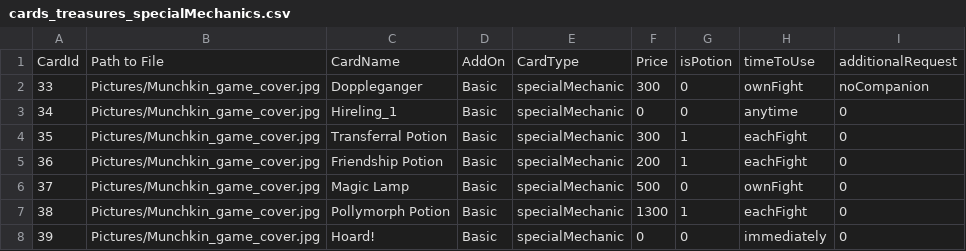
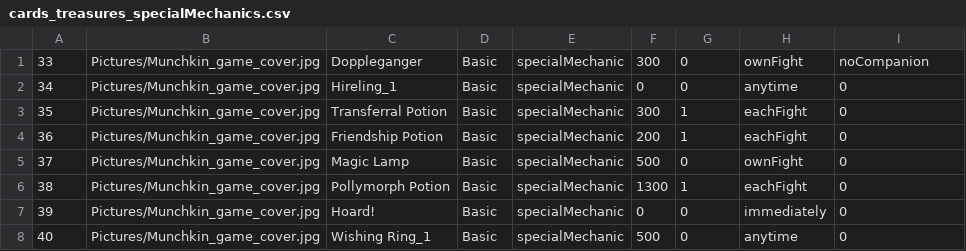
Before and after one commit to dsbabkov/Nayda, a CSV file: Nayda/Tables/cards_treasures_specialMechanics.csv, drawn as a sheet; only a part is shown; the shorter side is filled out with more unchanged rows; the diff names each change by its address in the sheet, - before the commit and + after, or states it on an @@ line.

Commit message:
The SpecialMechanicTreasureParser has been added.
Table also corrected (header string deleted)

```diff
--- a/Nayda/Tables/cards_treasures_specialMechanics.csv
+++ b/Nayda/Tables/cards_treasures_specialMechanics.csv
-row 1: CardId | Path to File | CardName | AddOn | CardType | Price | isPotion | timeToUse | additionalRequest
```
Also changed, not shown: 4 other files.
